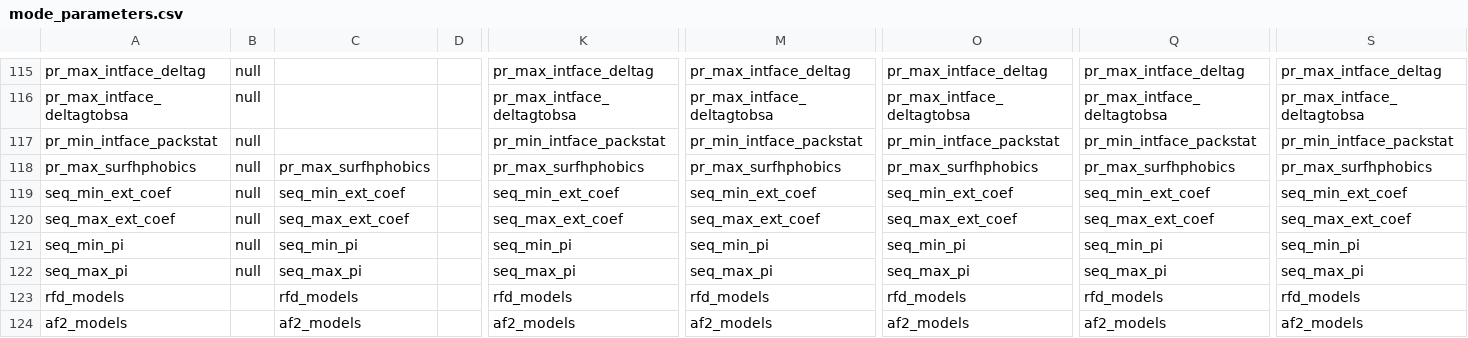
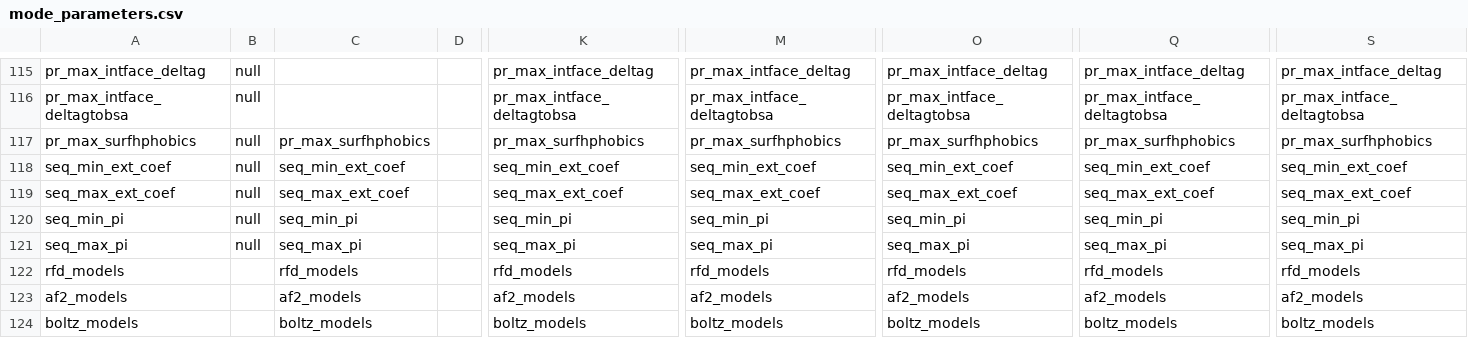
Before and after one commit to tlitfin/proteindj, a CSV file: schemas/mode_parameters.csv, drawn as a sheet; only a part is shown, gaps mark what is left out; the shorter side is filled out with more unchanged rows; rows hold the shown columns only; the diff names each change by its address in the sheet, - before the commit and + after, or states it on an @@ line.

Commit message:
Removed defunct packstat metric from pipeline

```diff
--- a/schemas/mode_parameters.csv
+++ b/schemas/mode_parameters.csv
-row 117: pr_min_intface_packstat | null |  |  | pr_min_intface_packstat | pr_min_intface_packstat | pr_min_intface_packstat | pr_min_intface_packstat | pr_min_intface_packstat
```
Also changed, not shown: 13 other files.
